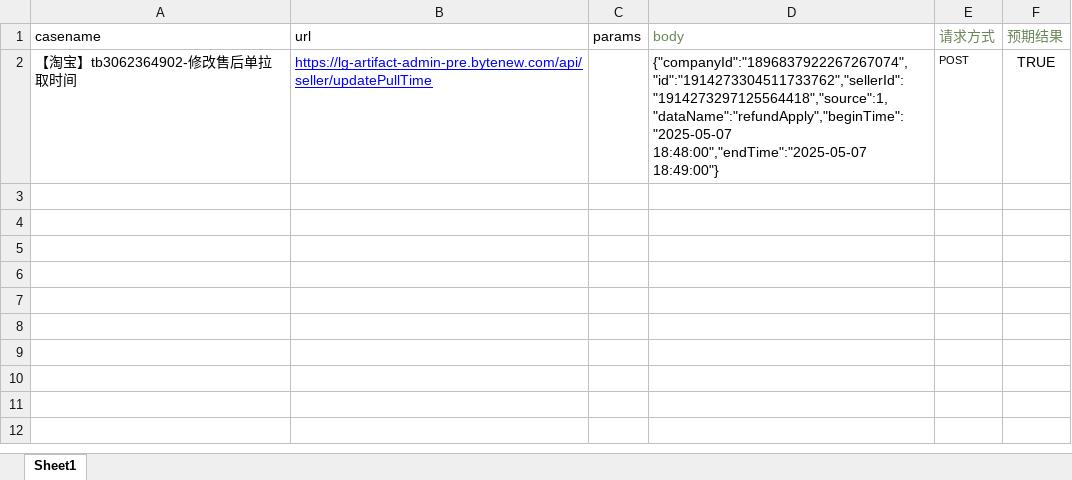
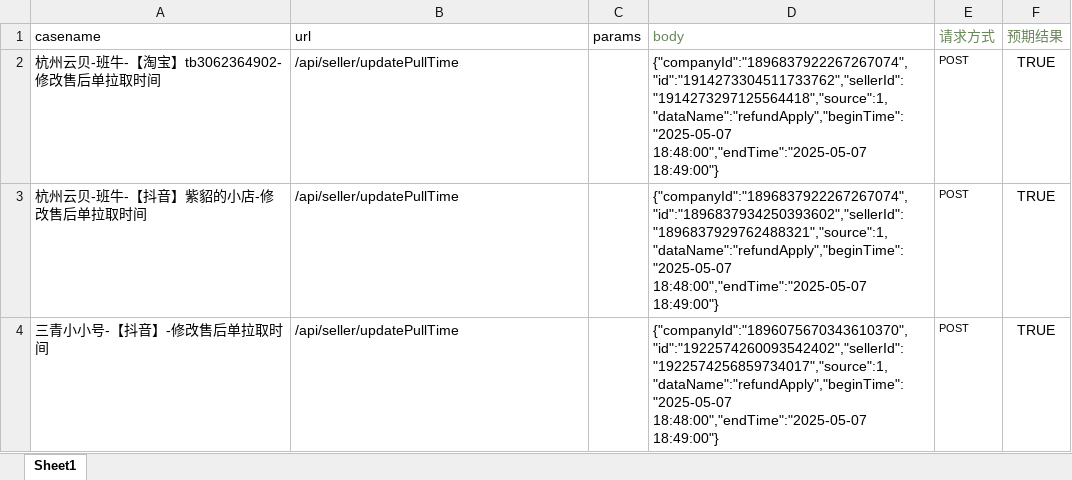
Before and after one commit to DQJ0521/bytenew_test, an Excel workbook: bytenew_api_autotest/data/lg_admin_update_cases.xlsx, sheet Sheet1, drawn as a sheet; values as stored, in another font and other column widths than the file's, no borders; the diff names each change by its address in the sheet, - before the commit and + after, or states it on an @@ line.

```diff
--- a/bytenew_api_autotest/data/lg_admin_update_cases.xlsx (sheet Sheet1)
+++ b/bytenew_api_autotest/data/lg_admin_update_cases.xlsx (sheet Sheet1)
-A2 (casename): 【淘宝】tb3062364902-修改售后单拉取时间
+A2 (casename): 杭州云贝-班牛-【淘宝】tb3062364902-修改售后单拉取时间
-B2 (url): https://lg-artifact-admin-pre.bytenew.com/api/seller/updatePullTime
+B2 (url): /api/seller/updatePullTime
@@ B2 underline: on → off, text colour: #0000FF → black @@
+row 3: 杭州云贝-班牛-【抖音】紫貂的小店-修改售后单拉取时间 | /api/seller/updatePullTime |  | {"companyId":"1896837922267267074","id":"1896837934250393602","sellerId":"1896837929762488321","source":1,"dataName":"refundApply","beginTime":"2025-05-07 18:48:00","endTime":"2025-05-07 18:49:00"} | POST | TRUE
+row 4: 三青小小号-【抖音】-修改售后单拉取时间 | /api/seller/updatePullTime |  | {"companyId":"1896075670343610370","id":"1922574260093542402","sellerId":"1922574256859734017","source":1,"dataName":"refundApply","beginTime":"2025-05-07 18:48:00","endTime":"2025-05-07 18:49:00"} | POST | TRUE
```
Also changed, not shown: bytenew_api_autotest/data/lg_admin_update_dy.xlsx, bytenew_api_autotest/data/lg_cw_cases.xlsx, 24 other files.
